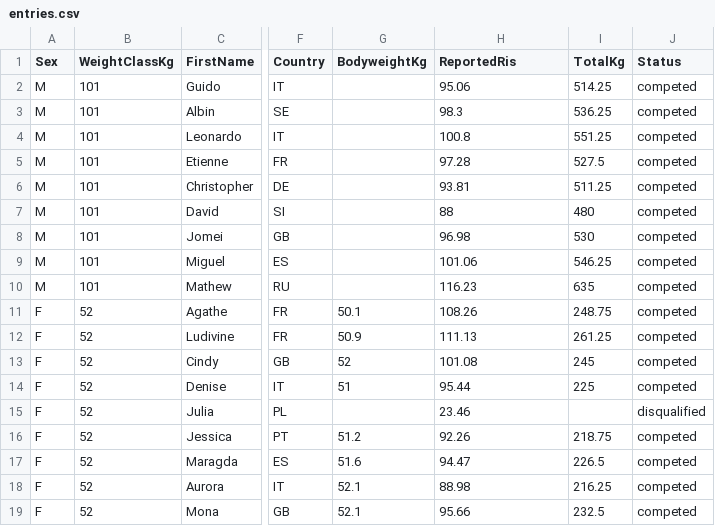
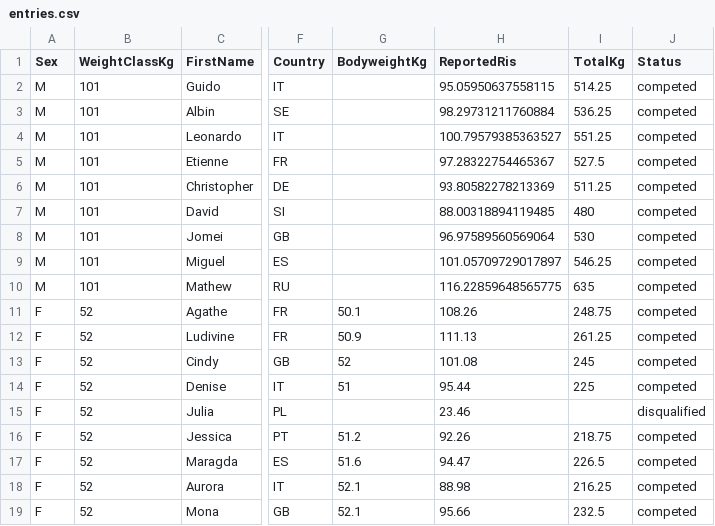
Before and after one commit to openstreetlifting/openstreetlifting, a CSV file: backend/data/competitions/finalrep/2026/euros-2026/entries.csv, drawn as a sheet; only a part is shown, gaps mark what is left out; the diff names each change by its address in the sheet, - before the commit and + after, or states it on an @@ line.

Commit message:
feat(data): recover Euros men bodyweights with RIS 2026

```diff
--- a/backend/data/competitions/finalrep/2026/euros-2026/entries.csv
+++ b/backend/data/competitions/finalrep/2026/euros-2026/entries.csv
-H2 (ReportedRis): 95.06
+H2 (ReportedRis): 95.05950637558115
-H3 (ReportedRis): 98.3
+H3 (ReportedRis): 98.29731211760884
-H4 (ReportedRis): 100.8
+H4 (ReportedRis): 100.79579385363527
-H5 (ReportedRis): 97.28
+H5 (ReportedRis): 97.28322754465367
-H6 (ReportedRis): 93.81
+H6 (ReportedRis): 93.80582278213369
-H7 (ReportedRis): 88
+H7 (ReportedRis): 88.00318894119485
-H8 (ReportedRis): 96.98
+H8 (ReportedRis): 96.97589560569064
-H9 (ReportedRis): 101.06
+H9 (ReportedRis): 101.05709729017897
-H10 (ReportedRis): 116.23
+H10 (ReportedRis): 116.22859648565775
```
